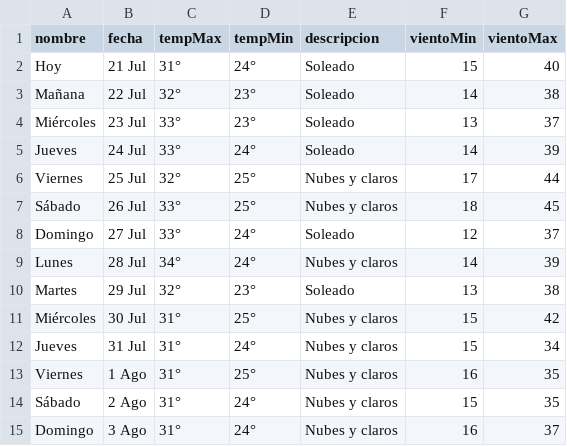
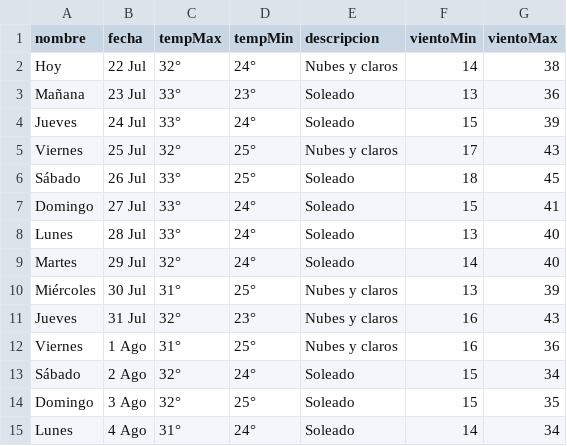
Before and after one commit to Aranda27A/W---Scrapping, a CSV file: WheaterScrap/csv/14daysWheater.csv, drawn as a sheet.

```diff
--- a/WheaterScrap/csv/14daysWheater.csv
+++ b/WheaterScrap/csv/14daysWheater.csv
@@ -1,15 +1,15 @@
 "nombre","fecha","tempMax","tempMin","descripcion","vientoMin","vientoMax"
-"Hoy","21 Jul","31°","24°","Soleado","15","40"
-"Mañana","22 Jul","32°","23°","Soleado","14","38"
-"Miércoles","23 Jul","33°","23°","Soleado","13","37"
-"Jueves","24 Jul","33°","24°","Soleado","14","39"
-"Viernes","25 Jul","32°","25°","Nubes y claros","17","44"
-"Sábado","26 Jul","33°","25°","Nubes y claros","18","45"
-"Domingo","27 Jul","33°","24°","Soleado","12","37"
-"Lunes","28 Jul","34°","24°","Nubes y claros","14","39"
-"Martes","29 Jul","32°","23°","Soleado","13","38"
-"Miércoles","30 Jul","31°","25°","Nubes y claros","15","42"
-"Jueves","31 Jul","31°","24°","Nubes y claros","15","34"
-"Viernes","1 Ago","31°","25°","Nubes y claros","16","35"
-"Sábado","2 Ago","31°","24°","Nubes y claros","15","35"
-"Domingo","3 Ago","31°","24°","Nubes y claros","16","37"
+"Hoy","22 Jul","32°","24°","Nubes y claros","14","38"
+"Mañana","23 Jul","33°","23°","Soleado","13","36"
+"Jueves","24 Jul","33°","24°","Soleado","15","39"
+"Viernes","25 Jul","32°","25°","Nubes y claros","17","43"
+"Sábado","26 Jul","33°","25°","Soleado","18","45"
+"Domingo","27 Jul","33°","24°","Soleado","15","41"
+"Lunes","28 Jul","33°","24°","Soleado","13","40"
+"Martes","29 Jul","32°","24°","Soleado","14","40"
+"Miércoles","30 Jul","31°","25°","Nubes y claros","13","39"
+"Jueves","31 Jul","32°","23°","Nubes y claros","16","43"
+"Viernes","1 Ago","31°","25°","Nubes y claros","16","36"
+"Sábado","2 Ago","32°","24°","Soleado","15","34"
+"Domingo","3 Ago","32°","25°","Soleado","15","35"
+"Lunes","4 Ago","31°","24°","Soleado","14","34"
```
Also changed, not shown: WheaterScrap/csv/Wheater History.csv, 2 other files.
